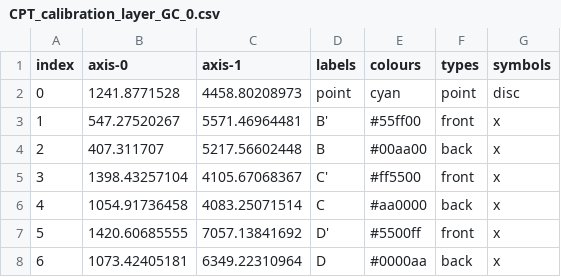
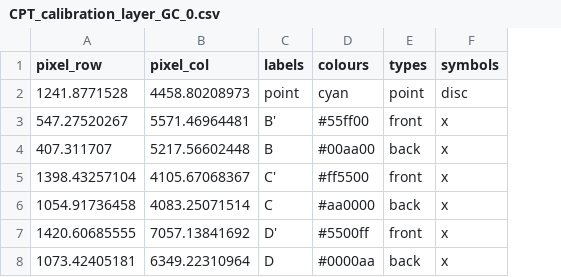
Before and after one commit to kesterlester/cavendish-particle-tracks, a CSV file: CPT_calibration_layer_GC_0.csv, drawn as a sheet; removed rows and columns are numbered as before the commit, all else as after; the diff names each change by its address in the sheet, - before the commit and + after, or states it on an @@ line.

```diff
--- a/CPT_calibration_layer_GC_0.csv
+++ b/CPT_calibration_layer_GC_0.csv
-column A (index), rows 2-8: 0 | 1 | 2 | 3 | 4 | 5 | 6
-A1: axis-0
+A1: pixel_row
-B1: axis-1
+B1: pixel_col
```
Also changed, not shown: CPT_calibration_layer_EVENTS.csv, CPT_calibration_layer_GC_1.csv, 3 other files.
